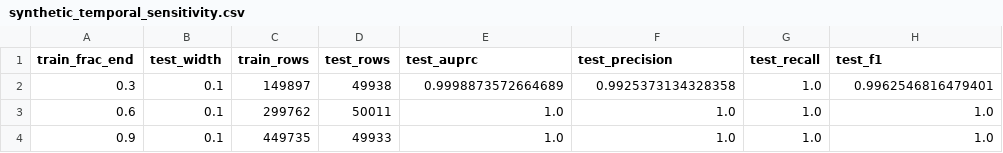
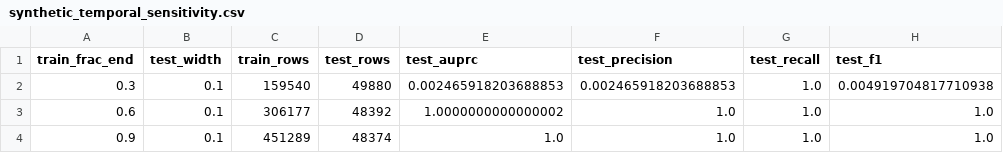
Before and after one commit to v4ms12004/financial-fraud-detection-ml, a CSV file: outputs_synthetic_test/synthetic_temporal_sensitivity.csv, drawn as a sheet.

Commit message:
Test the same algorithm on an advanced dataset with normal looking mule accounts with transaction histories

```diff
--- a/outputs_synthetic_test/synthetic_temporal_sensitivity.csv
+++ b/outputs_synthetic_test/synthetic_temporal_sensitivity.csv
@@ -1,4 +1,4 @@
 train_frac_end,test_width,train_rows,test_rows,test_auprc,test_precision,test_recall,test_f1
-0.3,0.1,149897,49938,0.9998873572664689,0.9925373134328358,1.0,0.9962546816479401
-0.6,0.1,299762,50011,1.0,1.0,1.0,1.0
-0.9,0.1,449735,49933,1.0,1.0,1.0,1.0
+0.3,0.1,159540,49880,0.002465918203688853,0.002465918203688853,1.0,0.004919704817710938
+0.6,0.1,306177,48392,1.0000000000000002,1.0,1.0,1.0
+0.9,0.1,451289,48374,1.0,1.0,1.0,1.0
```
Also changed, not shown: outputs_synthetic_test/feature_importance_synthetic.csv, 8 other files.
